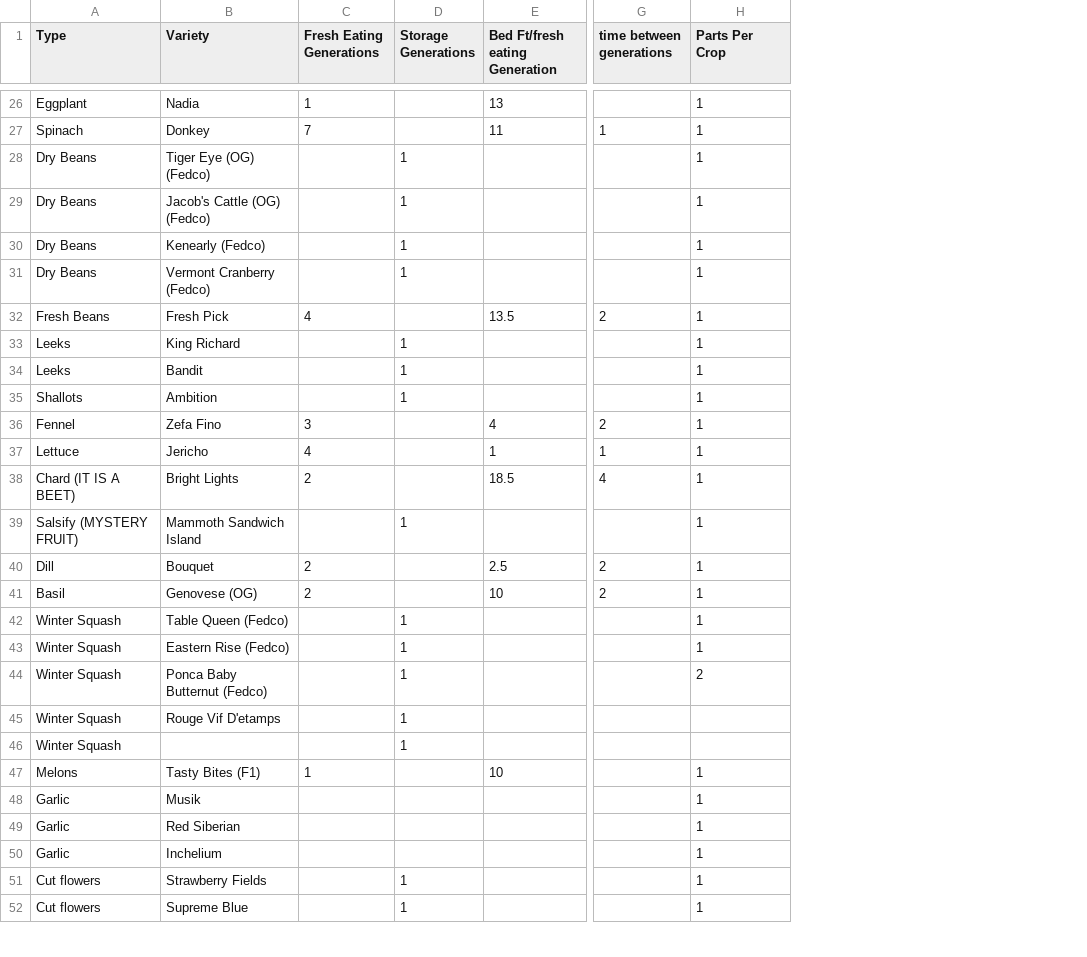
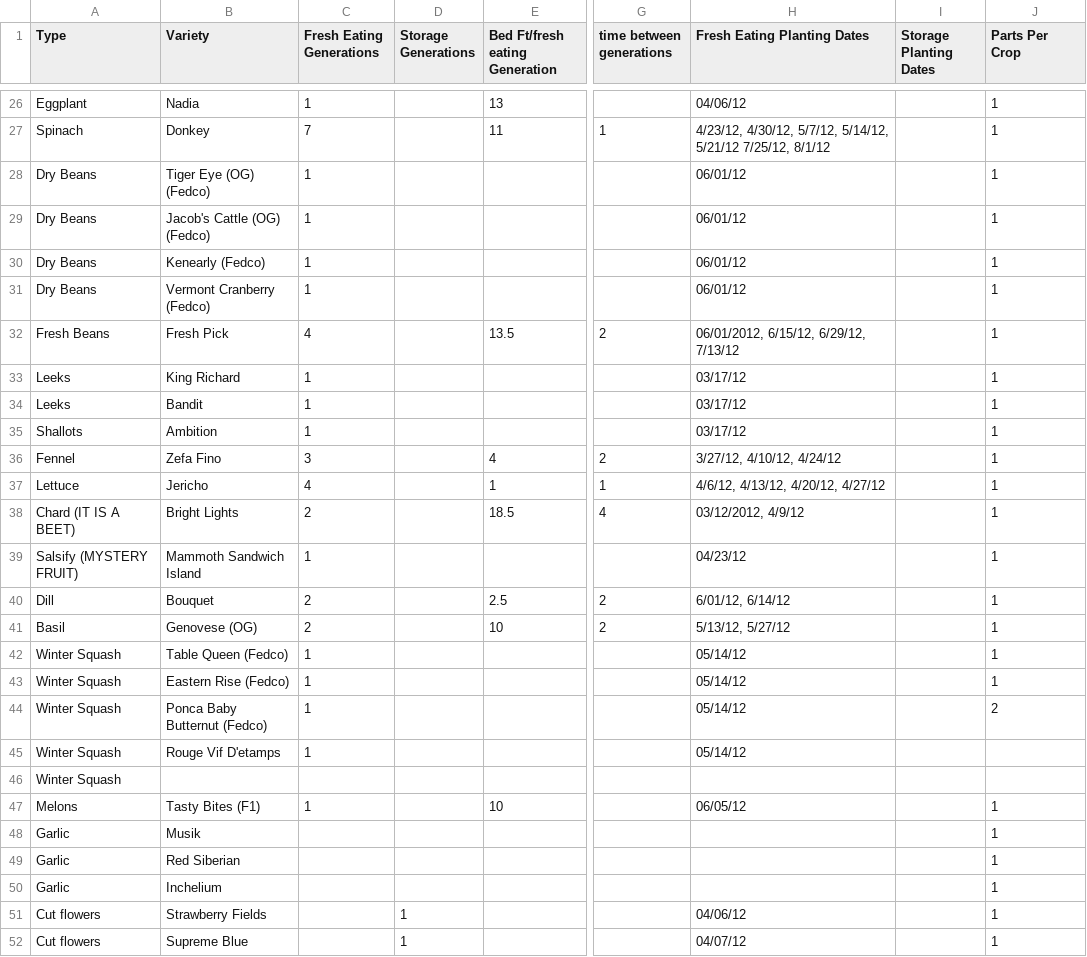
Before and after one commit to exarkun/farmplan, a CSV file: 2012 Crop Plan - Varieties.csv, drawn as a sheet; only a part is shown, gaps mark what is left out; the diff covers the shown part only; the diff names each change by its address in the sheet, - before the commit and + after, or states it on an @@ line.

```diff
--- a/2012 Crop Plan - Varieties.csv
+++ b/2012 Crop Plan - Varieties.csv
+column H (Fresh Eating Planting Dates), rows 26-52: 04/06/12 | 4/23/12, 4/30/12, 5/7/12, 5/14/12, 5/21/12 7/25/12, 8/1/12 | 06/01/12 | 06/01/12 | 06/01/12 | 06/01/12 | 06/01/2012, 6/15/12, 6/29/12, 7/13/12 | 03/17/12 | 03/17/12 | 03/17/12 | 3/27/12, 4/10/12, 4/24/12 | 4/6/12, 4/13/12, 4/20/12, 4/27/12 | 03/12/2012, 4/9/12 | 04/23/12 | 6/01/12, 6/14/12 | 5/13/12, 5/27/12 | 05/14/12 | 05/14/12 | 05/14/12 | 05/14/12 |  | 06/05/12 |  |  |  | 04/06/12 | 04/07/12
+column I (Storage Planting Dates), empty
-C28:C31 (Fresh Eating Generations): (empty)
+C28:C31 (Fresh Eating Generations): 1
-D28:D31 (Storage Generations): 1
+D28:D31 (Storage Generations): (empty)
-C33:C35 (Fresh Eating Generations): (empty)
+C33:C35 (Fresh Eating Generations): 1
-D33:D35 (Storage Generations): 1
+D33:D35 (Storage Generations): (empty)
-C39 (Fresh Eating Generations): (empty)
+C39 (Fresh Eating Generations): 1
-D39 (Storage Generations): 1
+D39 (Storage Generations): (empty)
-C42:C45 (Fresh Eating Generations): (empty)
+C42:C45 (Fresh Eating Generations): 1
-D42:D46 (Storage Generations): 1
+D42:D46 (Storage Generations): (empty)
```
Also changed, not shown: 26 edited cells elsewhere in this file.
